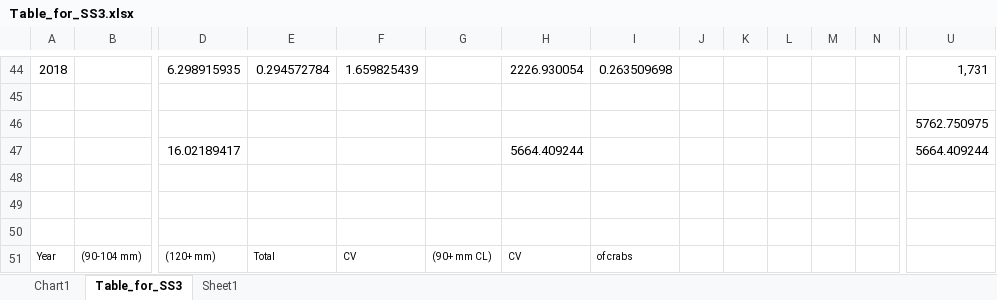
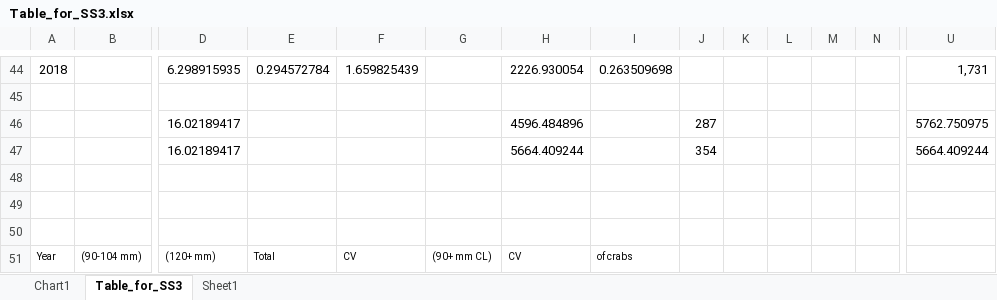
Before and after one commit to seacode/gmacs, an Excel workbook: examples/smbkc_18/doc/Table_for_SS3.xlsx, sheet Table_for_SS3, drawn as a sheet; only a part is shown, gaps mark what is left out; values as stored, in another font and other column widths than the file's, no borders; charts and pictures not drawn; removed rows and columns are numbered as before the commit, all else as after; rows hold the shown columns only; the diff names each change by its address in the sheet, - before the commit and + after, or states it on an @@ line.

```diff
--- a/examples/smbkc_18/doc/Table_for_SS3.xlsx (sheet Table_for_SS3)
+++ b/examples/smbkc_18/doc/Table_for_SS3.xlsx (sheet Table_for_SS3)
-row 46:  |  |  |  |  |  |  |  |  |  |  |  |  | 5762.750975
+row 46:  |  | 16.02189417 |  |  |  | 4596.484896 |  | 287 |  |  |  |  | 5762.750975
-J47: (empty)
+J47: 354
```
Also changed, not shown: 5 other files.
